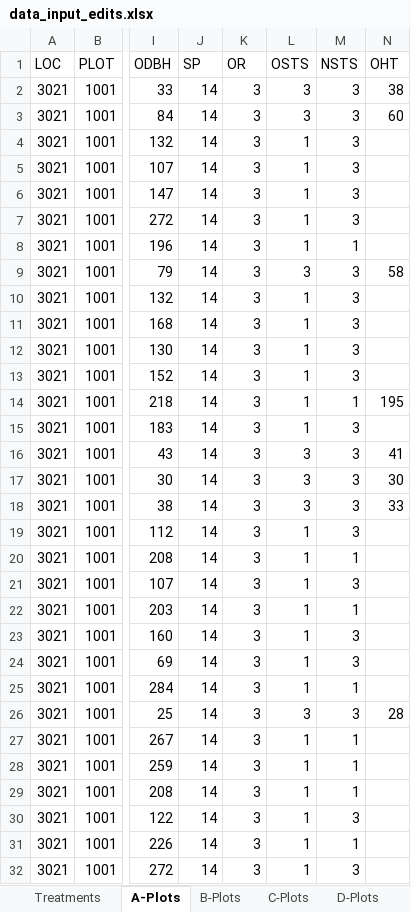
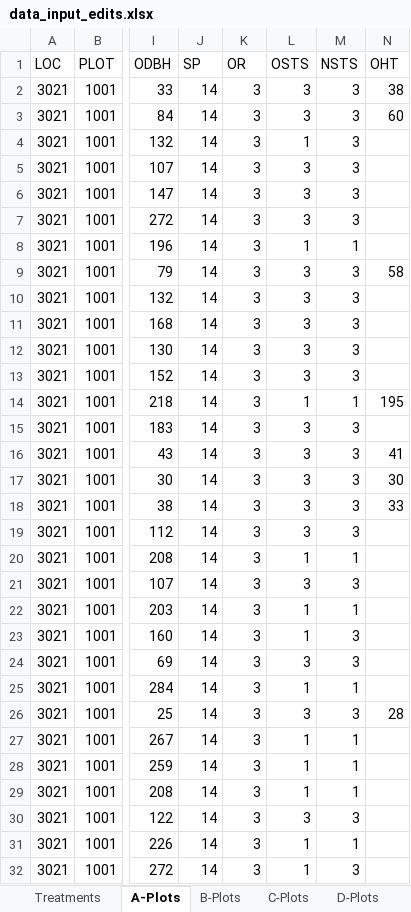
Before and after one commit to LeBoldus-Lab/Apiary_LRR, an Excel workbook: raw_data/data_input_edits.xlsx, sheet A-Plots, drawn as a sheet; only a part is shown, gaps mark what is left out; values as stored, in another font and other column widths than the file's, no borders; the diff covers the shown part only; the diff names each change by its address in the sheet, - before the commit and + after, or states it on an @@ line.

```diff
--- a/raw_data/data_input_edits.xlsx (sheet A-Plots)
+++ b/raw_data/data_input_edits.xlsx (sheet A-Plots)
-L5:L7 (OSTS): 1
+L5:L7 (OSTS): 3
-L10:L13 (OSTS): 1
+L10:L13 (OSTS): 3
-L15 (OSTS): 1
+L15 (OSTS): 3
-L19 (OSTS): 1
+L19 (OSTS): 3
-L21 (OSTS): 1
+L21 (OSTS): 3
-L24 (OSTS): 1
+L24 (OSTS): 3
-L30 (OSTS): 1
+L30 (OSTS): 3
```
Also changed, not shown: 5 edited cells elsewhere in this sheet, 4 other files.
